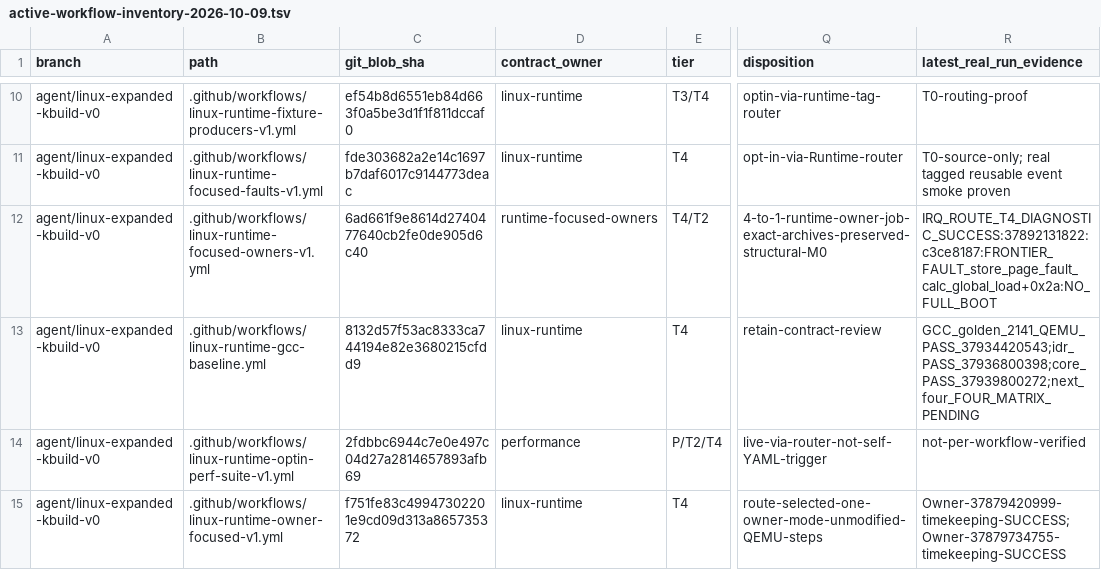
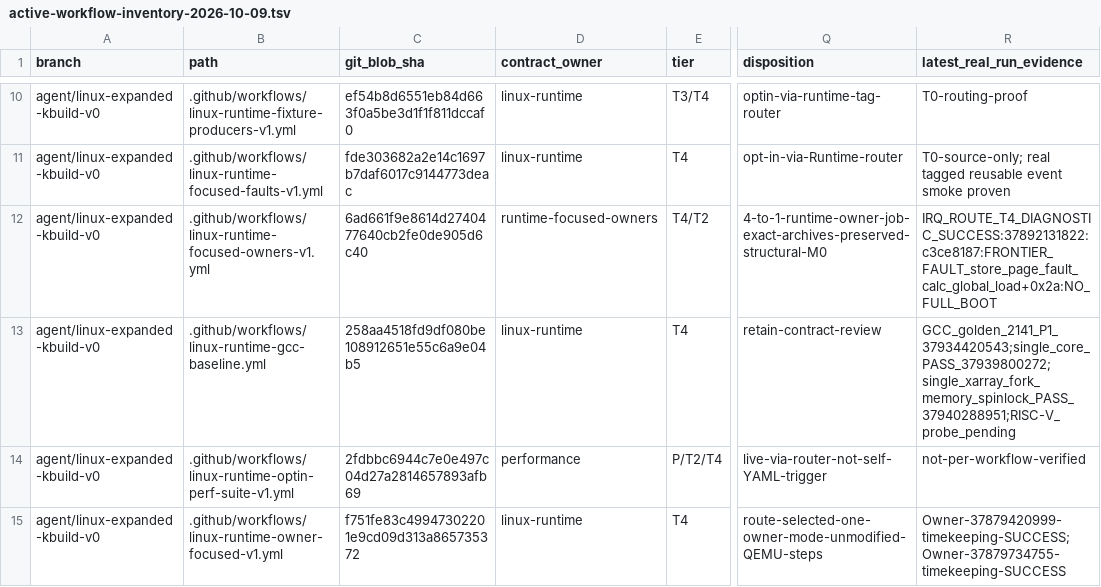
Before and after one commit to yituanxing/minic-toolchain, a TSV file: docs/ci/active-workflow-inventory-2026-10-09.tsv, drawn as a sheet; only a part is shown, gaps mark what is left out; the diff names each change by its address in the sheet, - before the commit and + after, or states it on an @@ line.

Commit message:
runtime: isolate RISC-V init setup irq and timekeeping objects against GNU golden [linux-runtime-gcc-single]

```diff
--- a/docs/ci/active-workflow-inventory-2026-10-09.tsv
+++ b/docs/ci/active-workflow-inventory-2026-10-09.tsv
-C13 (git_blob_sha): 8132d57f53ac8333ca744194e82e3680215cfdd9
+C13 (git_blob_sha): 258aa4518fd9df080be108912651e55c6a9e04b5
-R13 (latest_real_run_evidence): GCC_golden_2141_QEMU_PASS_37934420543;idr_PASS_37936800398;core_PASS_37939800272;next_four_FOUR_MATRIX_PENDING
+R13 (latest_real_run_evidence): GCC_golden_2141_P1_37934420543;single_core_PASS_37939800272;single_xarray_fork_memory_spinlock_PASS_37940288951;RISC-V_probe_pending
```
Also changed, not shown: 2 other files.
